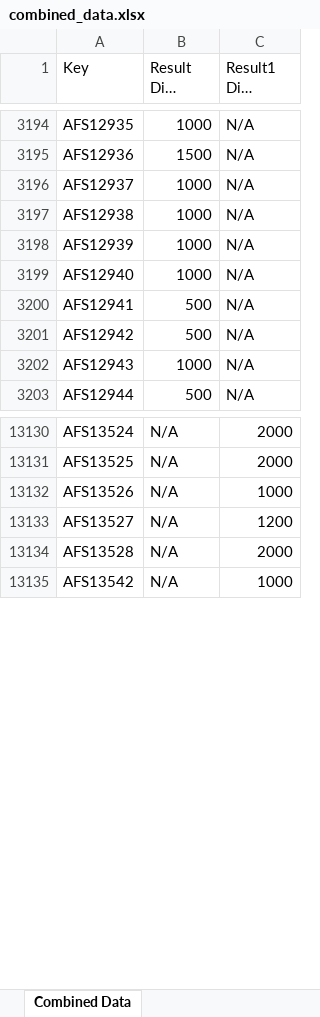
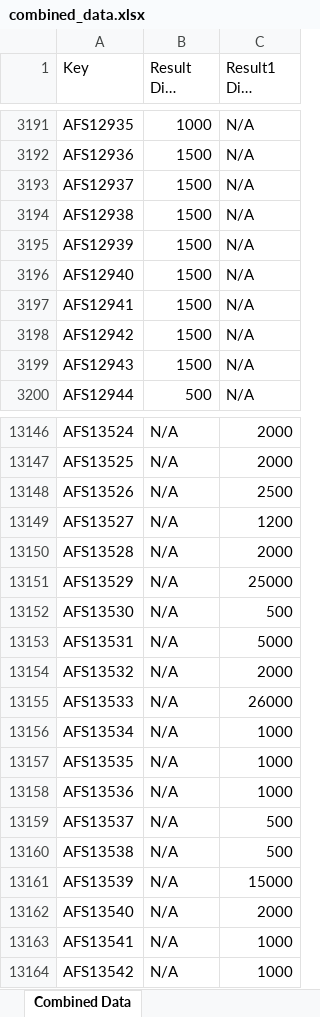
Before and after one commit to programmerjosco/joscoonlinetest, an Excel workbook: joscoonline/combined_data.xlsx, sheet Combined Data, drawn as a sheet; only a part is shown, gaps mark what is left out; long unchanged cells end in …; values as stored, in another font and other column widths than the file's, no borders; addresses are those after the commit; the diff covers the shown part only; the diff names each change by its address in the sheet, - before the commit and + after, or states it on an @@ line.

```diff
--- a/joscoonline/combined_data.xlsx (sheet Combined Data)
+++ b/joscoonline/combined_data.xlsx (sheet Combined Data)
-B3193:B3196 (Result Dict Value): 1000
+B3193:B3196 (Result Dict Value): 1500
-B3197:B3198 (Result Dict Value): 500
+B3197:B3198 (Result Dict Value): 1500
-B3199 (Result Dict Value): 1000
+B3199 (Result Dict Value): 1500
-C13148 (Result1 Dict Value): 1000
+C13148 (Result1 Dict Value): 2500
+row 13151: AFS13529 | N/A | 25000
+row 13152: AFS13530 | N/A | 500
+row 13153: AFS13531 | N/A | 5000
+row 13154: AFS13532 | N/A | 2000
+row 13155: AFS13533 | N/A | 26000
+row 13156: AFS13534 | N/A | 1000
+row 13157: AFS13535 | N/A | 1000
+row 13158: AFS13536 | N/A | 1000
+row 13159: AFS13537 | N/A | 500
+row 13160: AFS13538 | N/A | 500
+row 13161: AFS13539 | N/A | 15000
+row 13162: AFS13540 | N/A | 2000
+row 13163: AFS13541 | N/A | 1000
```
Also changed, not shown: 104 added rows, 71 removed rows and 559 edited cells elsewhere in this sheet, 6 other files.
